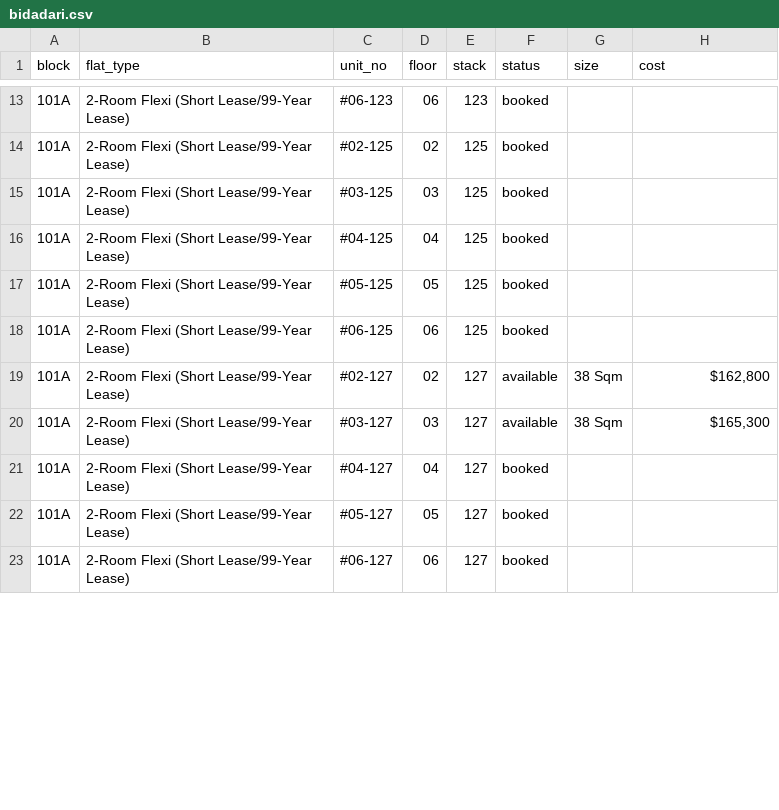
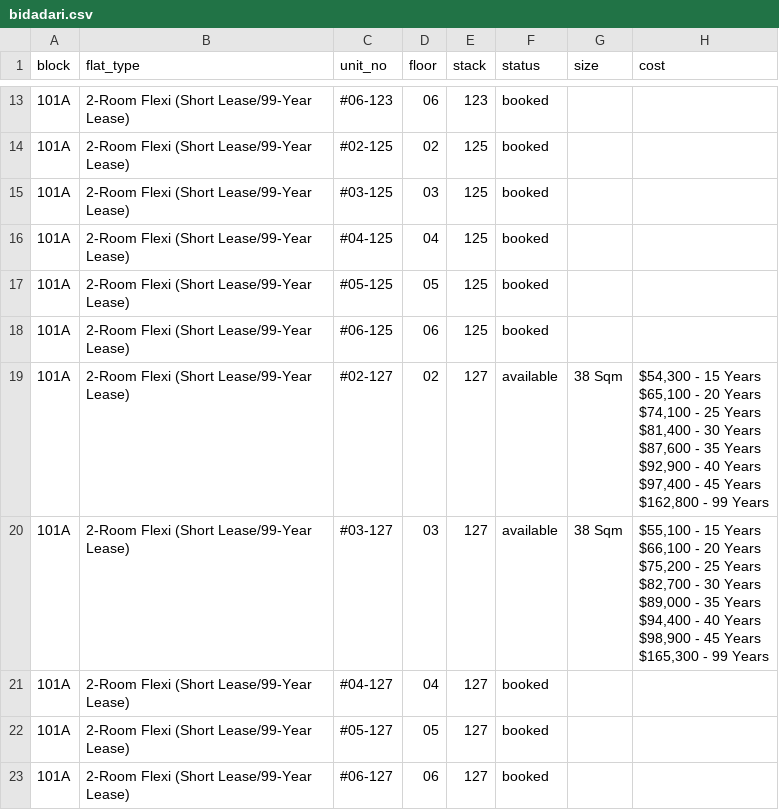
Before and after one commit to davidchua/hdb_scraper, a CSV file: data/bidadari.csv, drawn as a sheet; only a part is shown, gaps mark what is left out; the diff covers the shown part only.

Commit message:
Updated bidadari nov data on Sun Jun 19 06:30:00 SGT 2016

```diff
--- a/data/bidadari.csv
+++ b/data/bidadari.csv
@@ -18,4 +25,18 @@ block,flat_type,unit_no,floor,stack,status,size,cost
 101A,2-Room Flexi (Short Lease/99-Year Lease),#06-125,06,125,booked,,
-101A,2-Room Flexi (Short Lease/99-Year Lease),#02-127,02,127,available,38 Sqm,"$162,800"
-101A,2-Room Flexi (Short Lease/99-Year Lease),#03-127,03,127,available,38 Sqm,"$165,300"
+101A,2-Room Flexi (Short Lease/99-Year Lease),#02-127,02,127,available,38 Sqm,"$54,300 - 15 Years
+$65,100 - 20 Years
+$74,100 - 25 Years
+$81,400 - 30 Years
+$87,600 - 35 Years
+$92,900 - 40 Years
+$97,400 - 45 Years
+$162,800 - 99 Years"
+101A,2-Room Flexi (Short Lease/99-Year Lease),#03-127,03,127,available,38 Sqm,"$55,100 - 15 Years
+$66,100 - 20 Years
+$75,200 - 25 Years
+$82,700 - 30 Years
+$89,000 - 35 Years
+$94,400 - 40 Years
+$98,900 - 45 Years
+$165,300 - 99 Years"
 101A,2-Room Flexi (Short Lease/99-Year Lease),#04-127,04,127,booked,,
```
Also changed, not shown: 25 edited cells elsewhere in this file, 2 other files.
